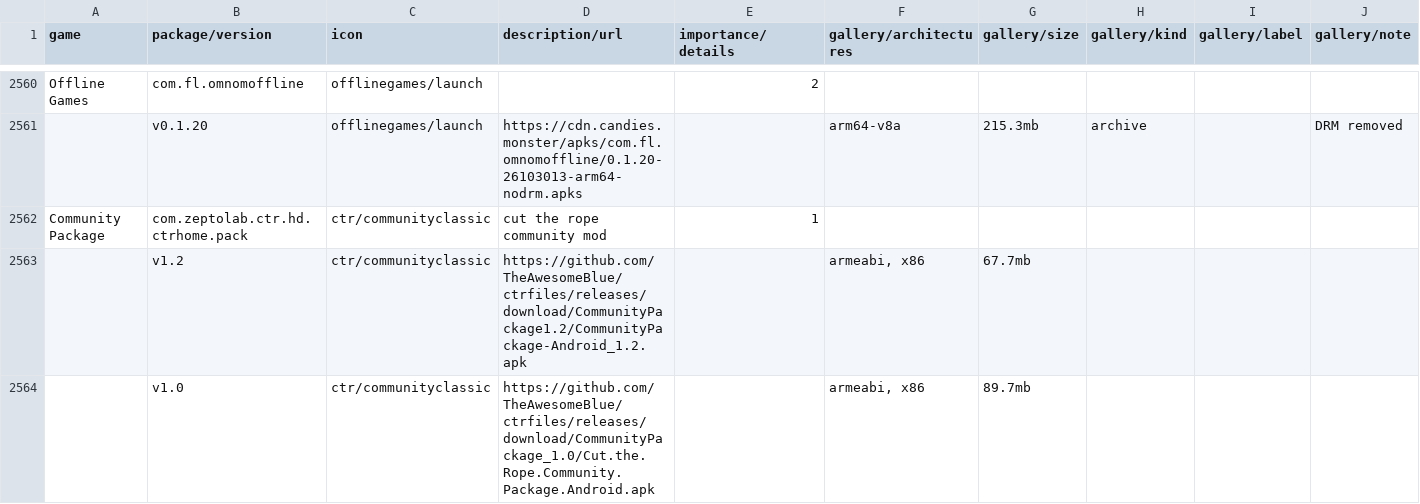
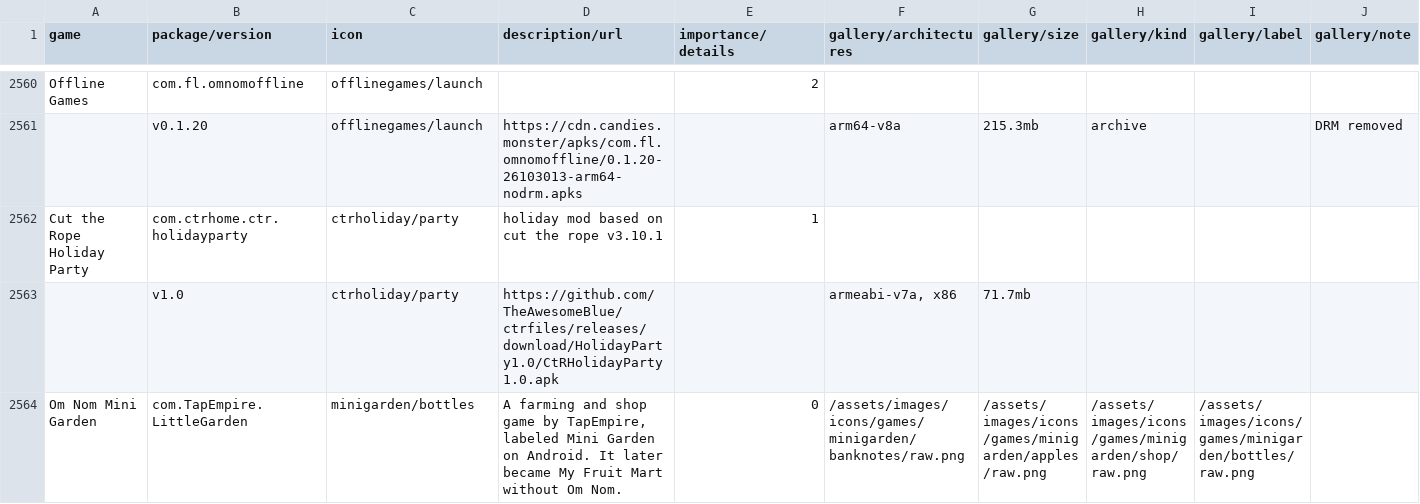
Before and after one commit to sogful/candies.monster, a CSV file: assets/static/data/versions/android.csv, drawn as a sheet; only a part is shown, gaps mark what is left out; the shorter side is filled out with more unchanged rows; rows hold the shown columns only; the diff covers the shown part only; the diff names each change by its address in the sheet, - before the commit and + after, or states it on an @@ line.

Commit message:
added community package on accident, remove!!

```diff
--- a/assets/static/data/versions/android.csv
+++ b/assets/static/data/versions/android.csv
-row 2562: Community Package | com.zeptolab.ctr.hd.ctrhome.pack | ctr/communityclassic | cut the rope community mod | 1
-row 2563:  | v1.2 | ctr/communityclassic | https://github.com/TheAwesomeBlue/ctrfiles/releases/download/CommunityPackage1.2/CommunityPackage-Android_1.2.apk |  | armeabi, x86 | 67.7mb
-row 2564:  | v1.0 | ctr/communityclassic | https://github.com/TheAwesomeBlue/ctrfiles/releases/download/CommunityPackage_1.0/Cut.the.Rope.Community.Package.Android.apk |  | armeabi, x86 | 89.7mb
```
Also changed, not shown: 3 removed rows elsewhere in this file, assets/static/data/versions/ios.csv.
